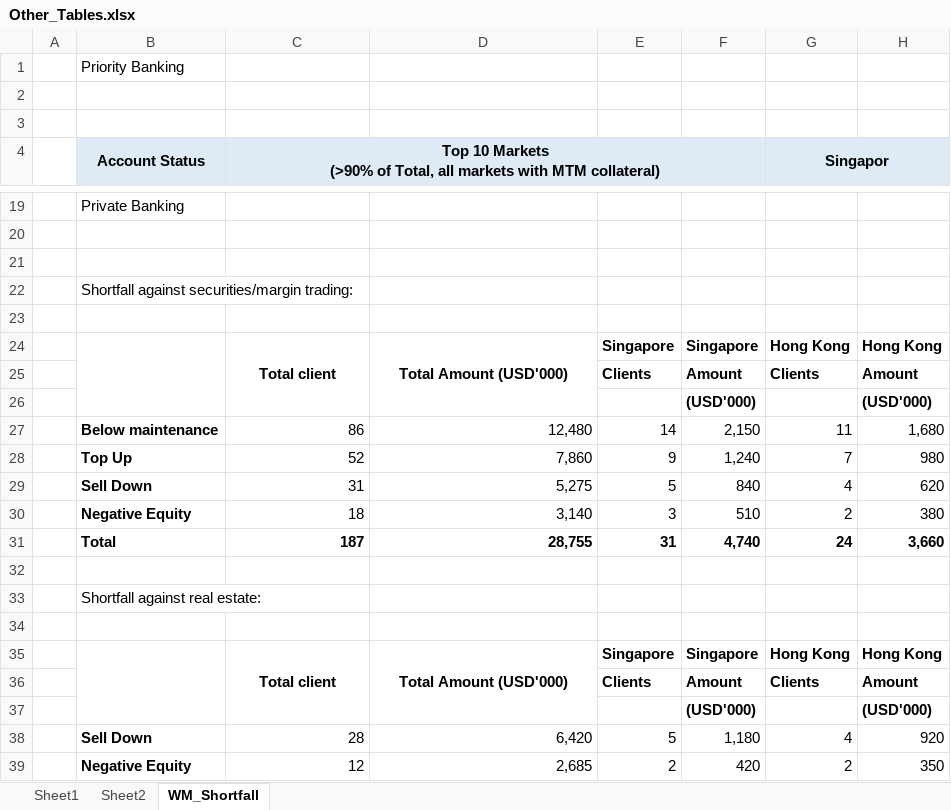
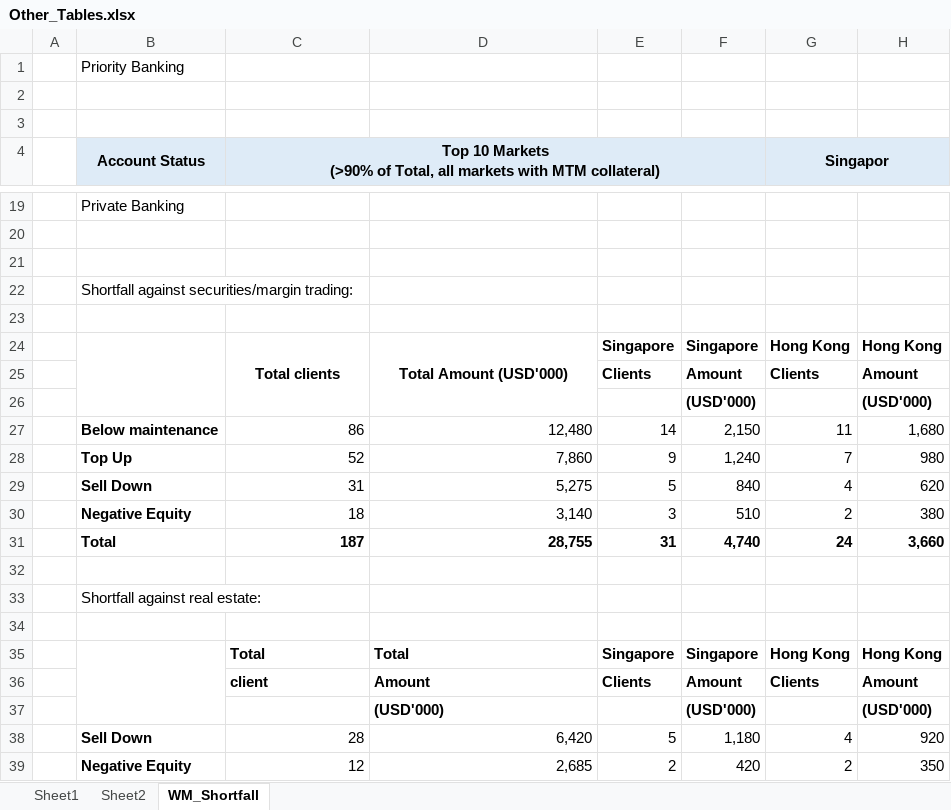
Before and after one commit to yashwant541/IRA_18Sept26, an Excel workbook: IRA_CreditRisk_webapp/webapp/Other_Tables.xlsx, sheet WM_Shortfall, drawn as a sheet; only a part is shown, gaps mark what is left out; values as stored, in another font and other column widths than the file's, no borders; the diff names each change by its address in the sheet, - before the commit and + after, or states it on an @@ line.

```diff
--- a/IRA_CreditRisk_webapp/webapp/Other_Tables.xlsx (sheet WM_Shortfall)
+++ b/IRA_CreditRisk_webapp/webapp/Other_Tables.xlsx (sheet WM_Shortfall)
-C24: Total client
+C24: Total clients
-C35: Total client
+C35: Total
-C35:D35 alignment: center
+C35:D35 alignment: left
-C35:C37 merged
-D35: Total Amount (USD'000)
+D35: Total
-D35:D37 merged
-C36: (empty)
+C36: client
-D36: (empty)
+D36: Amount
-D37: (empty)
+D37: (USD'000)
```
Also changed, not shown: sheet Sheet1, 3 other files.
